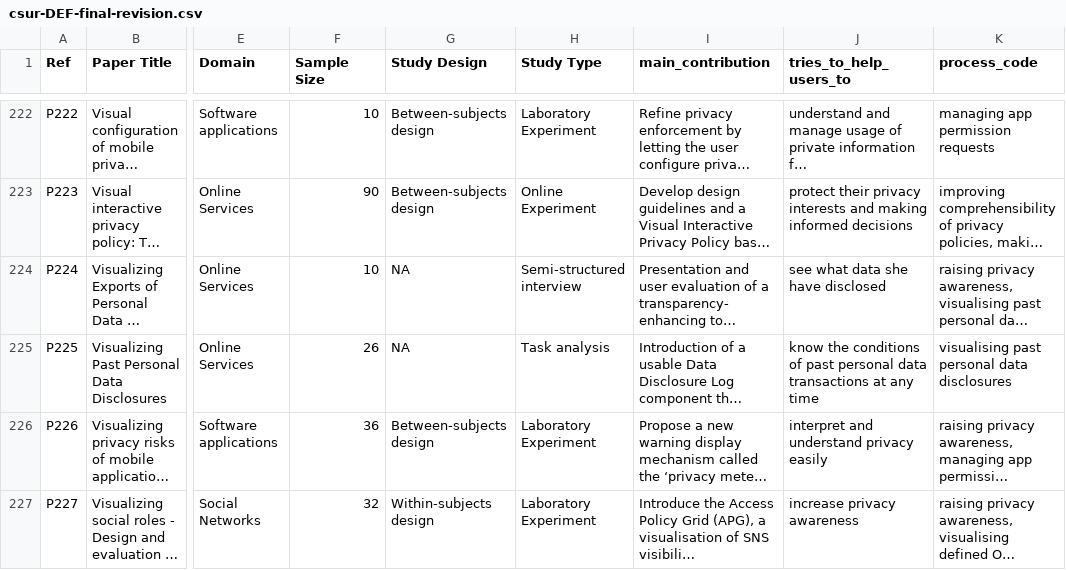
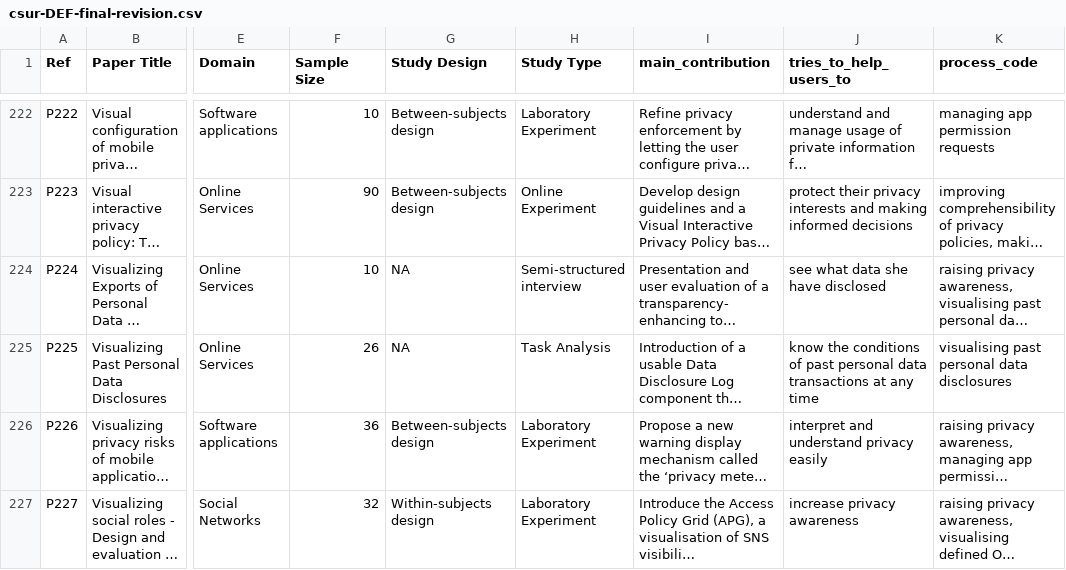
Before and after one commit to shirlei/privacy-and-data-protection-hci, a CSV file: csur-DEF-final-revision.csv, drawn as a sheet; only a part is shown, gaps mark what is left out; long unchanged cells end in …; the diff covers the shown part only; the diff names each change by its address in the sheet, - before the commit and + after, or states it on an @@ line.

```diff
--- a/csur-DEF-final-revision.csv
+++ b/csur-DEF-final-revision.csv
-H225 (Study Type): Task analysis
+H225 (Study Type): Task Analysis
```
Also changed, not shown: 2 edited cells elsewhere in this file, grouped_papers_with_refs-controlling-id.csv, grouped_papers_with_refs-improving-pp.csv, 7 other files.
